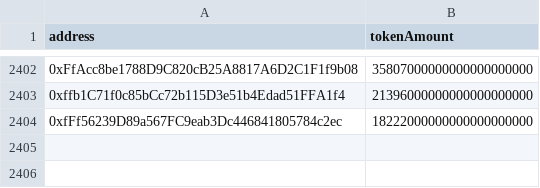
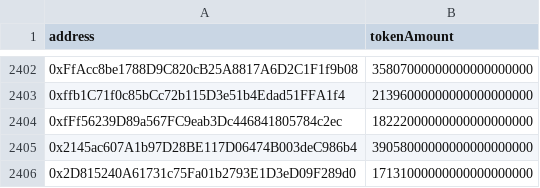
Before and after one commit to zksync-association/zknation-data, a CSV file: claim-instructions/airdrop-allocations-wave-2.csv, drawn as a sheet; only a part is shown, gaps mark what is left out; the diff names each change by its address in the sheet, - before the commit and + after, or states it on an @@ line.

Commit message:
Update airdrop-allocations-wave-2.csv

```diff
--- a/claim-instructions/airdrop-allocations-wave-2.csv
+++ b/claim-instructions/airdrop-allocations-wave-2.csv
+row 2405: 0x2145ac607A1b97D28BE117D06474B003deC986b4 | 39058000000000000000000
+row 2406: 0x2D815240A61731c75Fa01b2793E1D3eD09F289d0 | 17131000000000000000000
```
